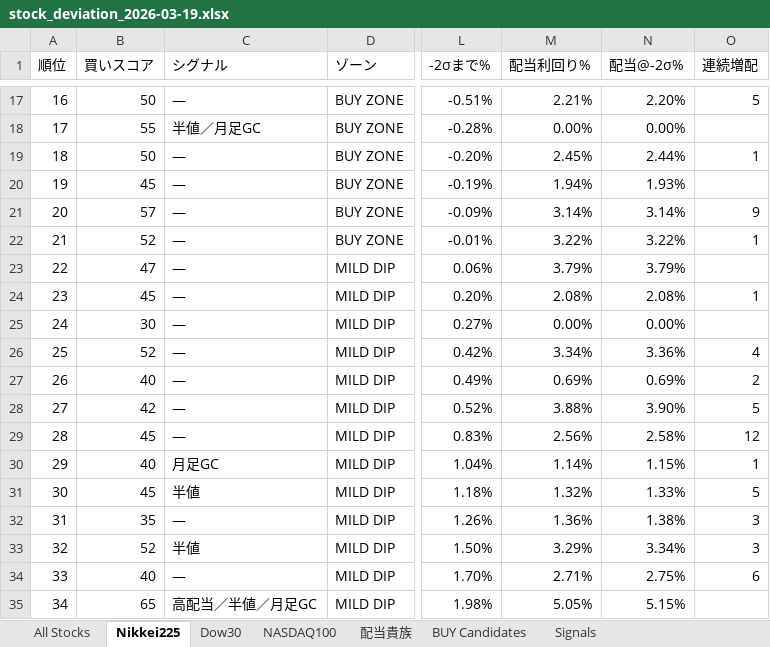
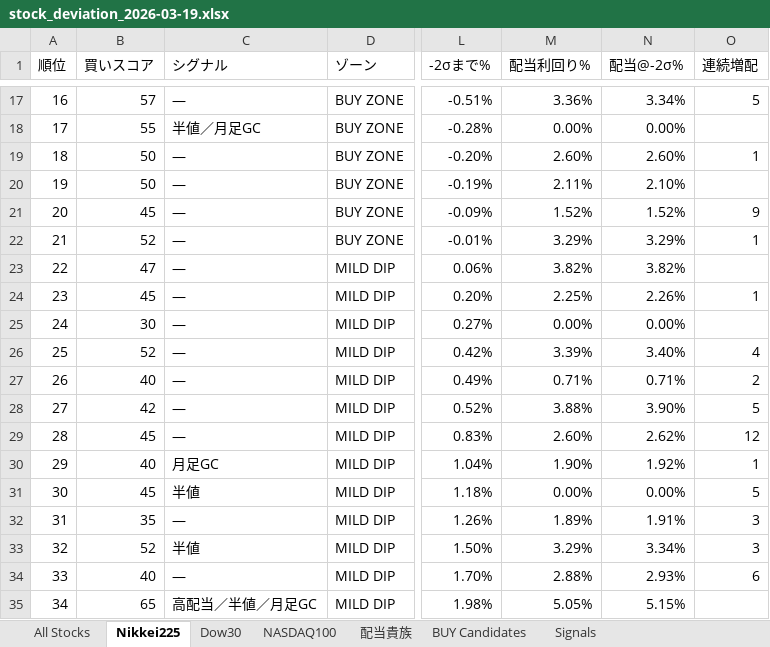
Before and after one commit to okanemochi-banzai/nikkei225-screener, an Excel workbook: output/stock_deviation_2026-03-19.xlsx, sheet Nikkei225, drawn as a sheet; only a part is shown, gaps mark what is left out; values as stored, in another font and other column widths than the file's, no cell formats; the diff covers the shown part only; the diff names each change by its address in the sheet, - before the commit and + after, or states it on an @@ line.

```diff
--- a/output/stock_deviation_2026-03-19.xlsx (sheet Nikkei225)
+++ b/output/stock_deviation_2026-03-19.xlsx (sheet Nikkei225)
-B17 (買いスコア): 50
+B17 (買いスコア): 57
-M17 (配当利回り%): 2.21%
+M17 (配当利回り%): 3.36%
-N17 (配当@-2σ%): 2.20%
+N17 (配当@-2σ%): 3.34%
-M19 (配当利回り%): 2.45%
+M19 (配当利回り%): 2.60%
-N19 (配当@-2σ%): 2.44%
+N19 (配当@-2σ%): 2.60%
-B20 (買いスコア): 45
+B20 (買いスコア): 50
-M20 (配当利回り%): 1.94%
+M20 (配当利回り%): 2.11%
-N20 (配当@-2σ%): 1.93%
+N20 (配当@-2σ%): 2.10%
-B21 (買いスコア): 57
+B21 (買いスコア): 45
-M21 (配当利回り%): 3.14%
+M21 (配当利回り%): 1.52%
-N21 (配当@-2σ%): 3.14%
+N21 (配当@-2σ%): 1.52%
-M22 (配当利回り%): 3.22%
+M22 (配当利回り%): 3.29%
-N22 (配当@-2σ%): 3.22%
+N22 (配当@-2σ%): 3.29%
-M23 (配当利回り%): 3.79%
+M23 (配当利回り%): 3.82%
-N23 (配当@-2σ%): 3.79%
+N23 (配当@-2σ%): 3.82%
-M24 (配当利回り%): 2.08%
+M24 (配当利回り%): 2.25%
-N24 (配当@-2σ%): 2.08%
+N24 (配当@-2σ%): 2.26%
-M26 (配当利回り%): 3.34%
+M26 (配当利回り%): 3.39%
-N26 (配当@-2σ%): 3.36%
+N26 (配当@-2σ%): 3.40%
-M27 (配当利回り%): 0.69%
+M27 (配当利回り%): 0.71%
-N27 (配当@-2σ%): 0.69%
+N27 (配当@-2σ%): 0.71%
-M29 (配当利回り%): 2.56%
+M29 (配当利回り%): 2.60%
-N29 (配当@-2σ%): 2.58%
+N29 (配当@-2σ%): 2.62%
-M30 (配当利回り%): 1.14%
+M30 (配当利回り%): 1.90%
-N30 (配当@-2σ%): 1.15%
+N30 (配当@-2σ%): 1.92%
-M31 (配当利回り%): 1.32%
+M31 (配当利回り%): 0.00%
-N31 (配当@-2σ%): 1.33%
+N31 (配当@-2σ%): 0.00%
-M32 (配当利回り%): 1.36%
+M32 (配当利回り%): 1.89%
-N32 (配当@-2σ%): 1.38%
+N32 (配当@-2σ%): 1.91%
-M34 (配当利回り%): 2.71%
+M34 (配当利回り%): 2.88%
-N34 (配当@-2σ%): 2.75%
+N34 (配当@-2σ%): 2.93%
```
Also changed, not shown: 1 added row, 1 removed row and 566 edited cells elsewhere in this sheet, sheet All Stocks, sheet Signals, sheet BUY Candidates, sheet NASDAQ100, sheet 配当貴族, sheet Dow30, cell formats, 4 other files.
